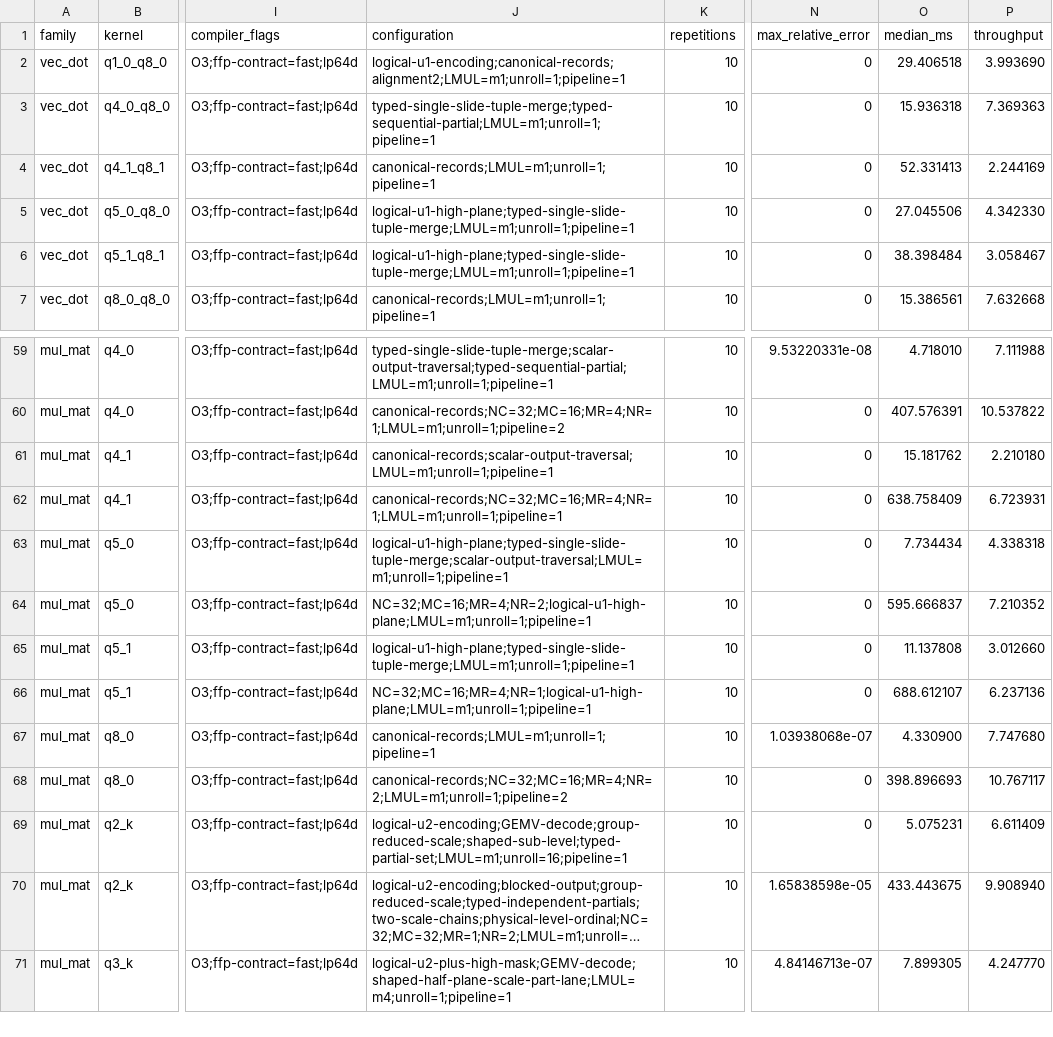
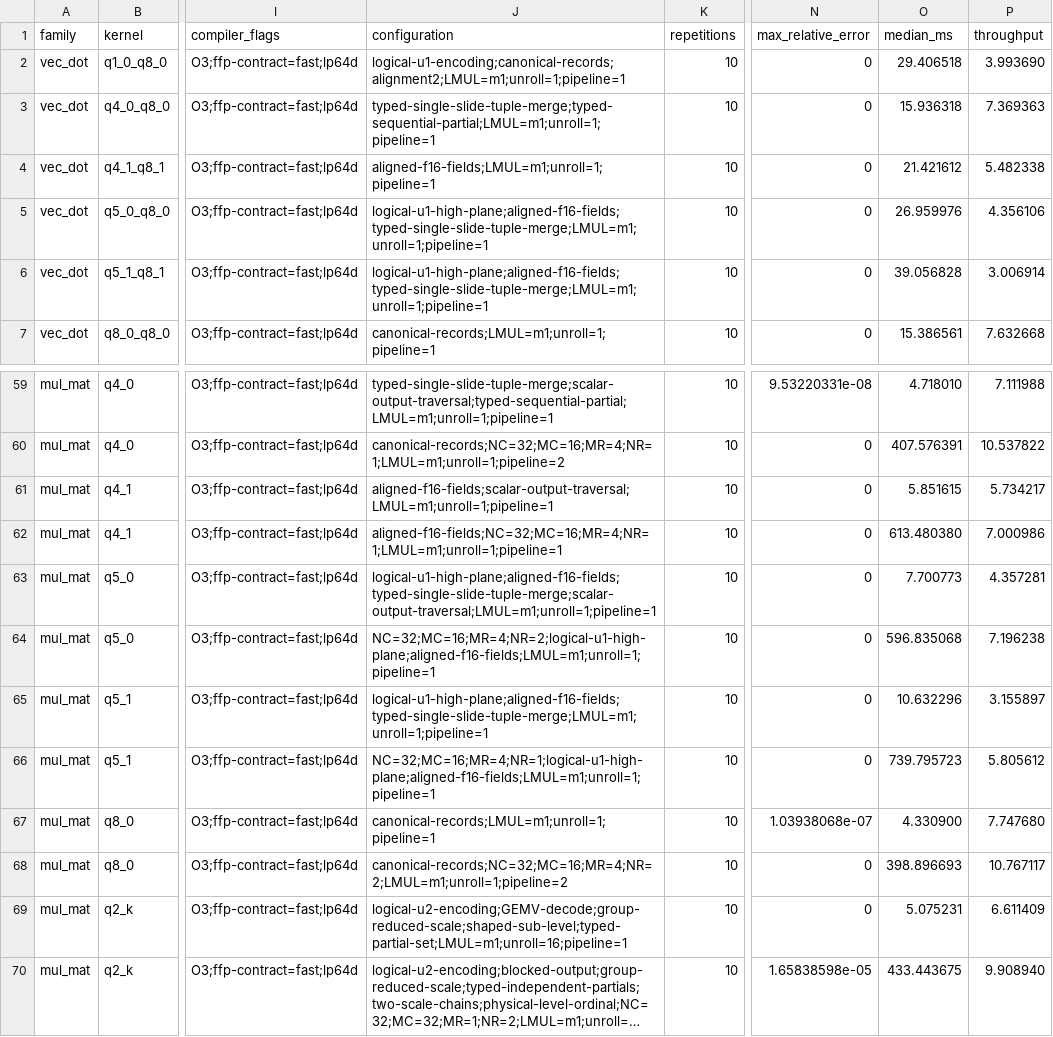
Before and after one commit to zzyu5/Weft, a CSV file: report/weft-kernel-performance.csv, drawn as a sheet; only a part is shown, gaps mark what is left out; the shorter side is filled out with more unchanged rows; long unchanged cells end in …; the diff covers the shown part only; the diff names each change by its address in the sheet, - before the commit and + after, or states it on an @@ line.

Commit message:
Record aligned quantized scalar fields

```diff
--- a/report/weft-kernel-performance.csv
+++ b/report/weft-kernel-performance.csv
-J4 (configuration): canonical-records;LMUL=m1;unroll=1;pipeline=1
+J4 (configuration): aligned-f16-fields;LMUL=m1;unroll=1;pipeline=1
-O4 (median_ms): 52.331413
+O4 (median_ms): 21.421612
-P4 (throughput): 2.244169
+P4 (throughput): 5.482338
-J5:J6 (configuration): logical-u1-high-plane;typed-single-slide-tuple-merge;LMUL=m1;unroll=1;pipeline=1
+J5:J6 (configuration): logical-u1-high-plane;aligned-f16-fields;typed-single-slide-tuple-merge;LMUL=m1;unroll=1;pipeline=1
-O5 (median_ms): 27.045506
+O5 (median_ms): 26.959976
-P5 (throughput): 4.342330
+P5 (throughput): 4.356106
-O6 (median_ms): 38.398484
+O6 (median_ms): 39.056828
-P6 (throughput): 3.058467
+P6 (throughput): 3.006914
-J61 (configuration): canonical-records;scalar-output-traversal;LMUL=m1;unroll=1;pipeline=1
+J61 (configuration): aligned-f16-fields;scalar-output-traversal;LMUL=m1;unroll=1;pipeline=1
-O61 (median_ms): 15.181762
+O61 (median_ms): 5.851615
-P61 (throughput): 2.210180
+P61 (throughput): 5.734217
-J62 (configuration): canonical-records;NC=32;MC=16;MR=4;NR=1;LMUL=m1;unroll=1;pipeline=1
+J62 (configuration): aligned-f16-fields;NC=32;MC=16;MR=4;NR=1;LMUL=m1;unroll=1;pipeline=1
-O62 (median_ms): 638.758409
+O62 (median_ms): 613.480380
-P62 (throughput): 6.723931
+P62 (throughput): 7.000986
-J63 (configuration): logical-u1-high-plane;typed-single-slide-tuple-merge;scalar-output-traversal;LMUL=m1;unroll=1;pipeline=1
+J63 (configuration): logical-u1-high-plane;aligned-f16-fields;typed-single-slide-tuple-merge;scalar-output-traversal;LMUL=m1;unroll=1;pipeline=1
-O63 (median_ms): 7.734434
+O63 (median_ms): 7.700773
-P63 (throughput): 4.338318
+P63 (throughput): 4.357281
-J64 (configuration): NC=32;MC=16;MR=4;NR=2;logical-u1-high-plane;LMUL=m1;unroll=1;pipeline=1
+J64 (configuration): NC=32;MC=16;MR=4;NR=2;logical-u1-high-plane;aligned-f16-fields;LMUL=m1;unroll=1;pipeline=1
-O64 (median_ms): 595.666837
+O64 (median_ms): 596.835068
-P64 (throughput): 7.210352
+P64 (throughput): 7.196238
-J65 (configuration): logical-u1-high-plane;typed-single-slide-tuple-merge;LMUL=m1;unroll=1;pipeline=1
+J65 (configuration): logical-u1-high-plane;aligned-f16-fields;typed-single-slide-tuple-merge;LMUL=m1;unroll=1;pipeline=1
-O65 (median_ms): 11.137808
+O65 (median_ms): 10.632296
-P65 (throughput): 3.012660
+P65 (throughput): 3.155897
-J66 (configuration): NC=32;MC=16;MR=4;NR=1;logical-u1-high-plane;LMUL=m1;unroll=1;pipeline=1
+J66 (configuration): NC=32;MC=16;MR=4;NR=1;logical-u1-high-plane;aligned-f16-fields;LMUL=m1;unroll=1;pipeline=1
-O66 (median_ms): 688.612107
+O66 (median_ms): 739.795723
-P66 (throughput): 6.237136
+P66 (throughput): 5.805612
```
Also changed, not shown: 45 edited cells elsewhere in this file, 1 other file.
